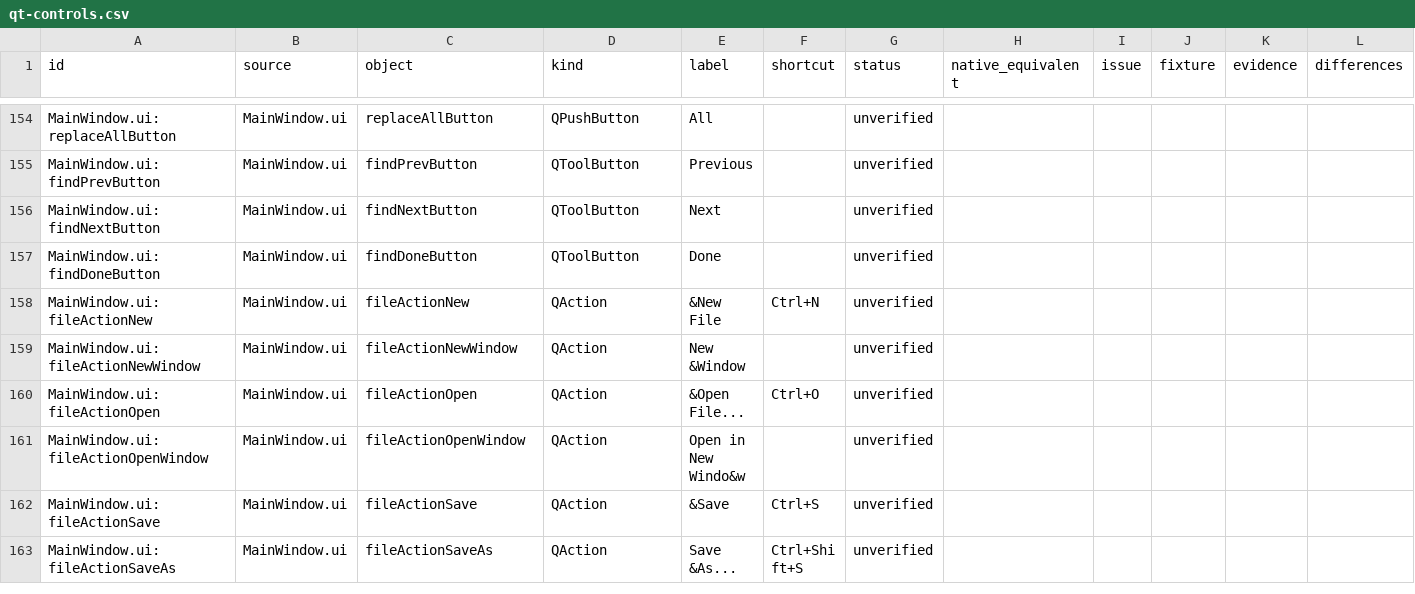
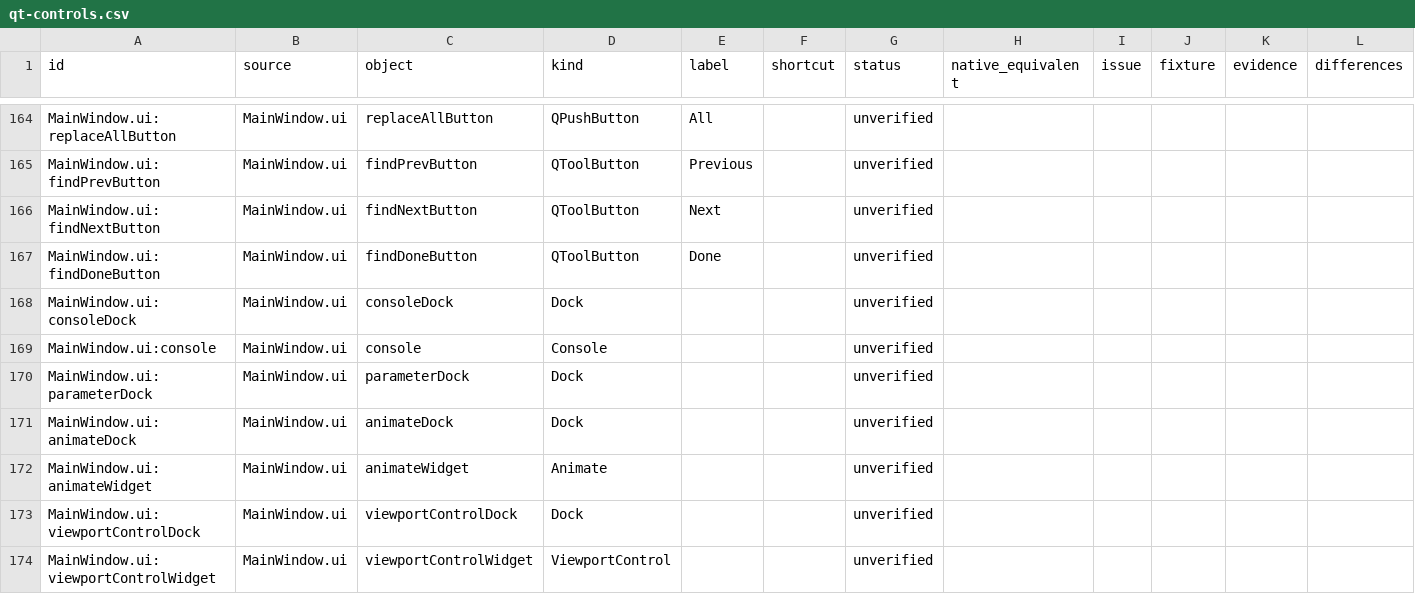
Before and after one commit to dalbrecht/openscad-apple, a CSV file: docs/parity/qt-controls.csv, drawn as a sheet; only a part is shown, gaps mark what is left out; the shorter side is filled out with more unchanged rows; the diff covers the shown part only; the diff names each change by its address in the sheet, - before the commit and + after, or states it on an @@ line.

Commit message:
fix(parity): validate inputs and audit controls

```diff
--- a/docs/parity/qt-controls.csv
+++ b/docs/parity/qt-controls.csv
+row 168: MainWindow.ui:consoleDock | MainWindow.ui | consoleDock | Dock |  |  | unverified
+row 169: MainWindow.ui:console | MainWindow.ui | console | Console |  |  | unverified
+row 170: MainWindow.ui:parameterDock | MainWindow.ui | parameterDock | Dock |  |  | unverified
+row 171: MainWindow.ui:animateDock | MainWindow.ui | animateDock | Dock |  |  | unverified
+row 172: MainWindow.ui:animateWidget | MainWindow.ui | animateWidget | Animate |  |  | unverified
+row 173: MainWindow.ui:viewportControlDock | MainWindow.ui | viewportControlDock | Dock |  |  | unverified
+row 174: MainWindow.ui:viewportControlWidget | MainWindow.ui | viewportControlWidget | ViewportControl |  |  | unverified
```
Also changed, not shown: 27 added rows elsewhere in this file, 4 other files.
